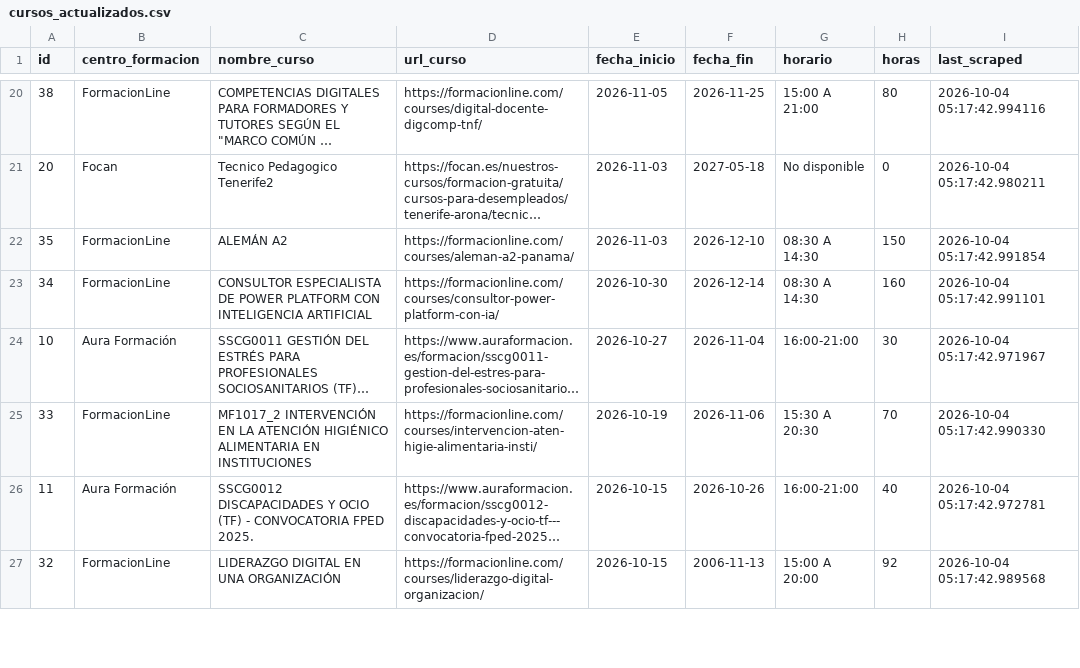
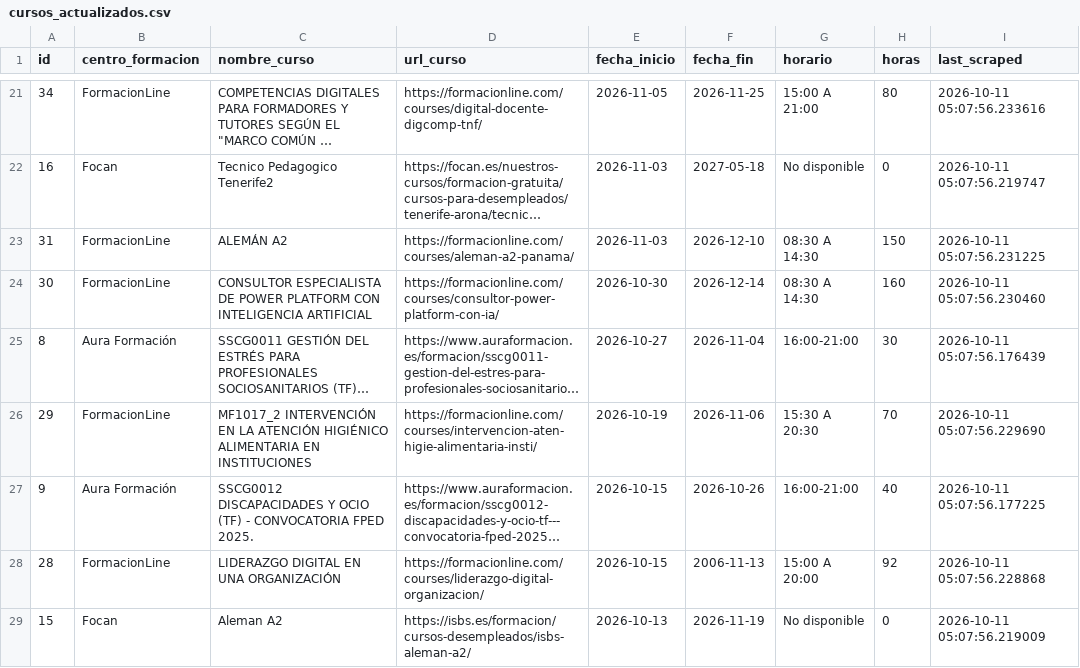
Before and after one commit to onemorenoobyt/scrapper-cursos, a CSV file: cursos_actualizados.csv, drawn as a sheet; only a part is shown, gaps mark what is left out; long unchanged cells end in …; addresses are those after the commit; the diff covers the shown part only; the diff names each change by its address in the sheet, - before the commit and + after, or states it on an @@ line.

```diff
--- a/cursos_actualizados.csv
+++ b/cursos_actualizados.csv
-A21 (id): 38
+A21 (id): 34
-I21 (last_scraped): 2026-10-04 05:17:42.994116
+I21 (last_scraped): 2026-10-11 05:07:56.233616
-A22 (id): 20
+A22 (id): 16
-I22 (last_scraped): 2026-10-04 05:17:42.980211
+I22 (last_scraped): 2026-10-11 05:07:56.219747
-A23 (id): 35
+A23 (id): 31
-I23 (last_scraped): 2026-10-04 05:17:42.991854
+I23 (last_scraped): 2026-10-11 05:07:56.231225
-A24 (id): 34
+A24 (id): 30
-I24 (last_scraped): 2026-10-04 05:17:42.991101
+I24 (last_scraped): 2026-10-11 05:07:56.230460
-A25 (id): 10
+A25 (id): 8
-I25 (last_scraped): 2026-10-04 05:17:42.971967
+I25 (last_scraped): 2026-10-11 05:07:56.176439
-A26 (id): 33
+A26 (id): 29
-I26 (last_scraped): 2026-10-04 05:17:42.990330
+I26 (last_scraped): 2026-10-11 05:07:56.229690
-A27 (id): 11
+A27 (id): 9
-I27 (last_scraped): 2026-10-04 05:17:42.972781
+I27 (last_scraped): 2026-10-11 05:07:56.177225
-A28 (id): 32
+A28 (id): 28
-I28 (last_scraped): 2026-10-04 05:17:42.989568
+I28 (last_scraped): 2026-10-11 05:07:56.228868
+row 29: 15 | Focan | Aleman A2 | https://isbs.es/formacion/cursos-desempleados/isbs-aleman-a2/ | 2026-10-13 | 2026-11-19 | No disponible | 0 | 2026-10-11 05:07:56.219009
```
Also changed, not shown: 1 added row, 6 removed rows and 47 edited cells elsewhere in this file.
